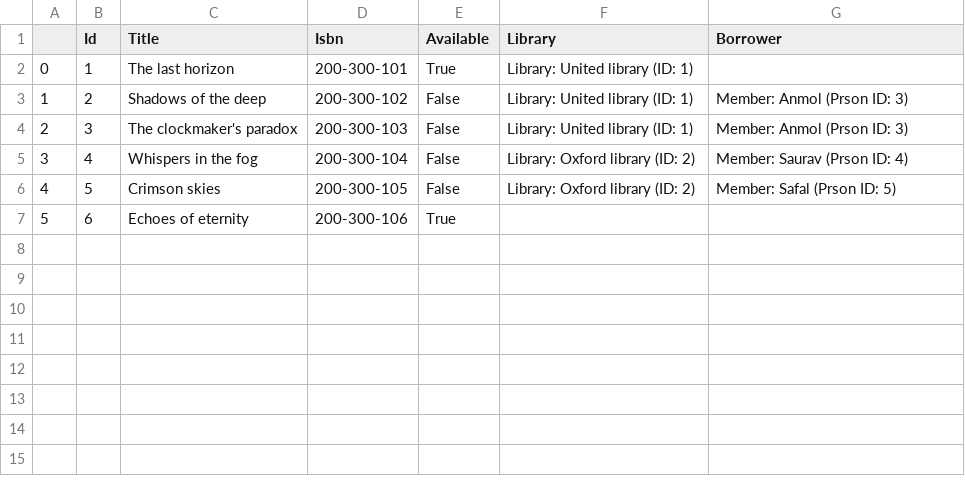
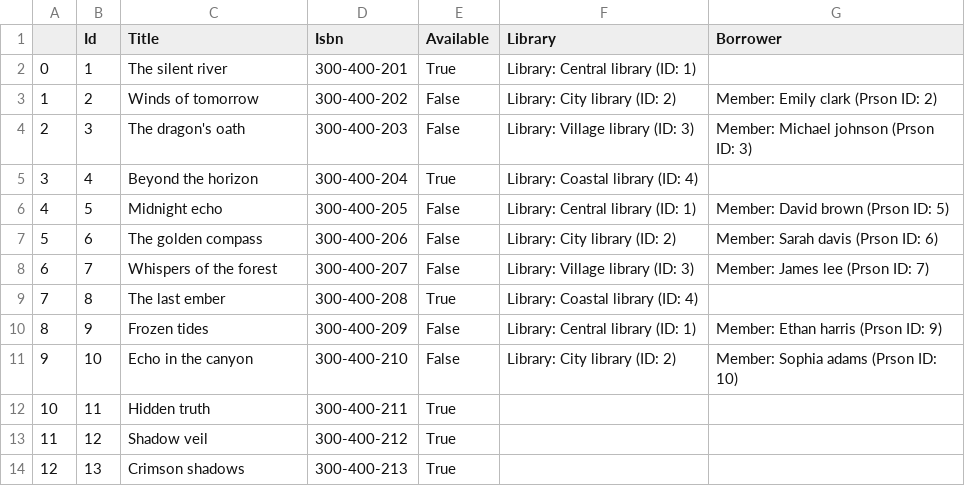
Before and after one commit to AnkitAleMgr/Python, a CSV file: selfLearning/object_oreanted_program(OOP)/library_management_system/csv_files/Books/Books.csv, drawn as a sheet; only a part is shown; the diff covers the shown part only.

```diff
--- a/selfLearning/object_oreanted_program(OOP)/library_management_system/csv_files/Books/Books.csv
+++ b/selfLearning/object_oreanted_program(OOP)/library_management_system/csv_files/Books/Books.csv
@@ -1,7 +1,14 @@
 ,Id,Title,Isbn,Available,Library,Borrower
-0,1,The last horizon,200-300-101,True,Library: United library (ID: 1),
-1,2,Shadows of the deep,200-300-102,False,Library: United library (ID: 1),Member: Anmol (Prson ID: 3)
-2,3,The clockmaker's paradox,200-300-103,False,Library: United library (ID: 1),Member: Anmol (Prson ID: 3)
-3,4,Whispers in the fog,200-300-104,False,Library: Oxford library (ID: 2),Member: Saurav (Prson ID: 4)
-4,5,Crimson skies,200-300-105,False,Library: Oxford library (ID: 2),Member: Safal (Prson ID: 5)
-5,6,Echoes of eternity,200-300-106,True,,
+0,1,The silent river,300-400-201,True,Library: Central library (ID: 1),
+1,2,Winds of tomorrow,300-400-202,False,Library: City library (ID: 2),Member: Emily clark (Prson ID: 2)
+2,3,The dragon's oath,300-400-203,False,Library: Village library (ID: 3),Member: Michael johnson (Prson ID: 3)
+3,4,Beyond the horizon,300-400-204,True,Library: Coastal library (ID: 4),
+4,5,Midnight echo,300-400-205,False,Library: Central library (ID: 1),Member: David brown (Prson ID: 5)
+5,6,The golden compass,300-400-206,False,Library: City library (ID: 2),Member: Sarah davis (Prson ID: 6)
+6,7,Whispers of the forest,300-400-207,False,Library: Village library (ID: 3),Member: James lee (Prson ID: 7)
+7,8,The last ember,300-400-208,True,Library: Coastal library (ID: 4),
+8,9,Frozen tides,300-400-209,False,Library: Central library (ID: 1),Member: Ethan harris (Prson ID: 9)
+9,10,Echo in the canyon,300-400-210,False,Library: City library (ID: 2),Member: Sophia adams (Prson ID: 10)
+10,11,Hidden truth,300-400-211,True,,
+11,12,Shadow veil,300-400-212,True,,
+12,13,Crimson shadows,300-400-213,True,,
```
Also changed, not shown: 17 added rows elsewhere in this file, selfLearning/object_oreanted_program(OOP)/library_management_system/csv_files/Librarians/libraians.csv, selfLearning/object_oreanted_program(OOP)/library_management_system/csv_files/Members/members.csv, 13 other files.
